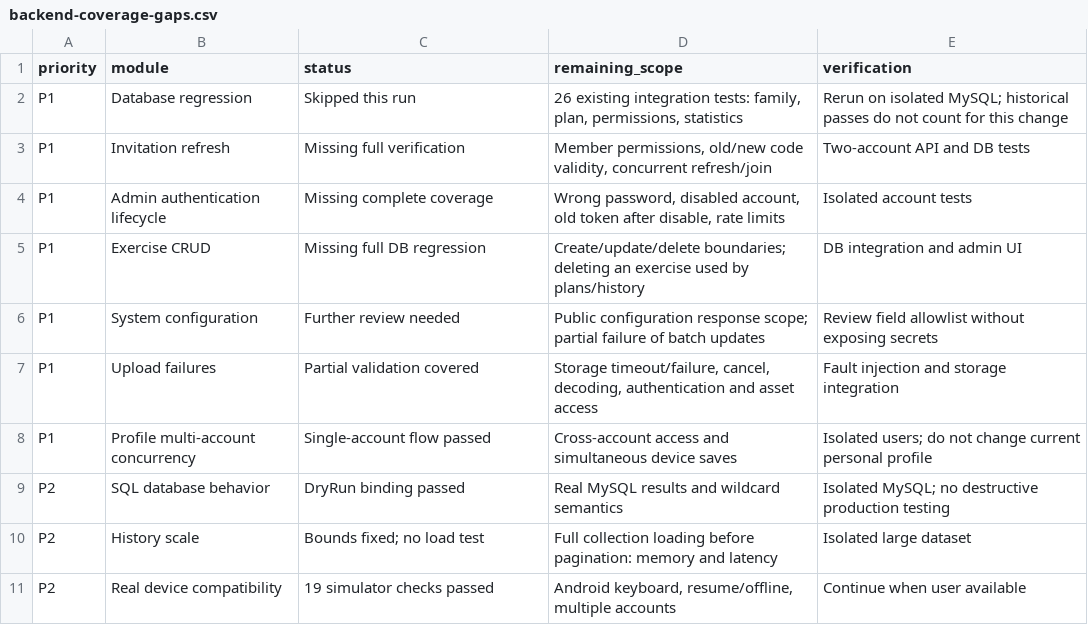
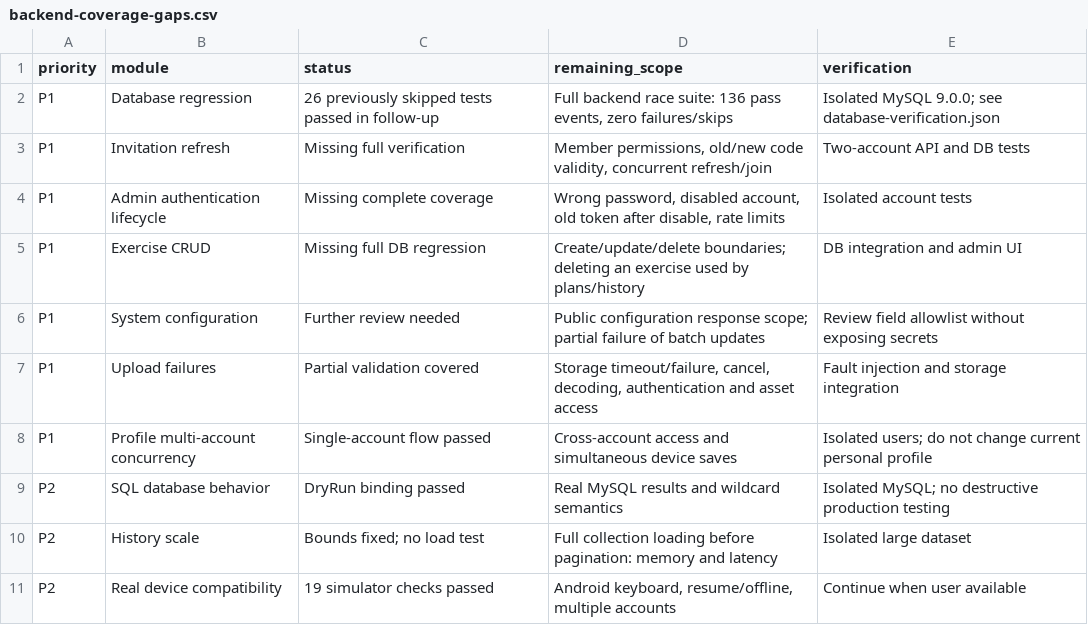
Before and after one commit to zmhgood/sport-mini, a CSV file: docs/qa/profile-numeric-20261016/backend-coverage-gaps.csv, drawn as a sheet.

Commit message:
test: record completed isolated MySQL regression

```diff
--- a/docs/qa/profile-numeric-20261016/backend-coverage-gaps.csv
+++ b/docs/qa/profile-numeric-20261016/backend-coverage-gaps.csv
@@ -1,3 +1,3 @@
 priority,module,status,remaining_scope,verification
-P1,Database regression,Skipped this run,"26 existing integration tests: family, plan, permissions, statistics",Rerun on isolated MySQL; historical passes do not count for this change
+P1,Database regression,26 previously skipped tests passed in follow-up,"Full backend race suite: 136 pass events, zero failures/skips",Isolated MySQL 9.0.0; see database-verification.json
 P1,Invitation refresh,Missing full verification,"Member permissions, old/new code validity, concurrent refresh/join",Two-account API and DB tests
```
Also changed, not shown: 2 other files.
